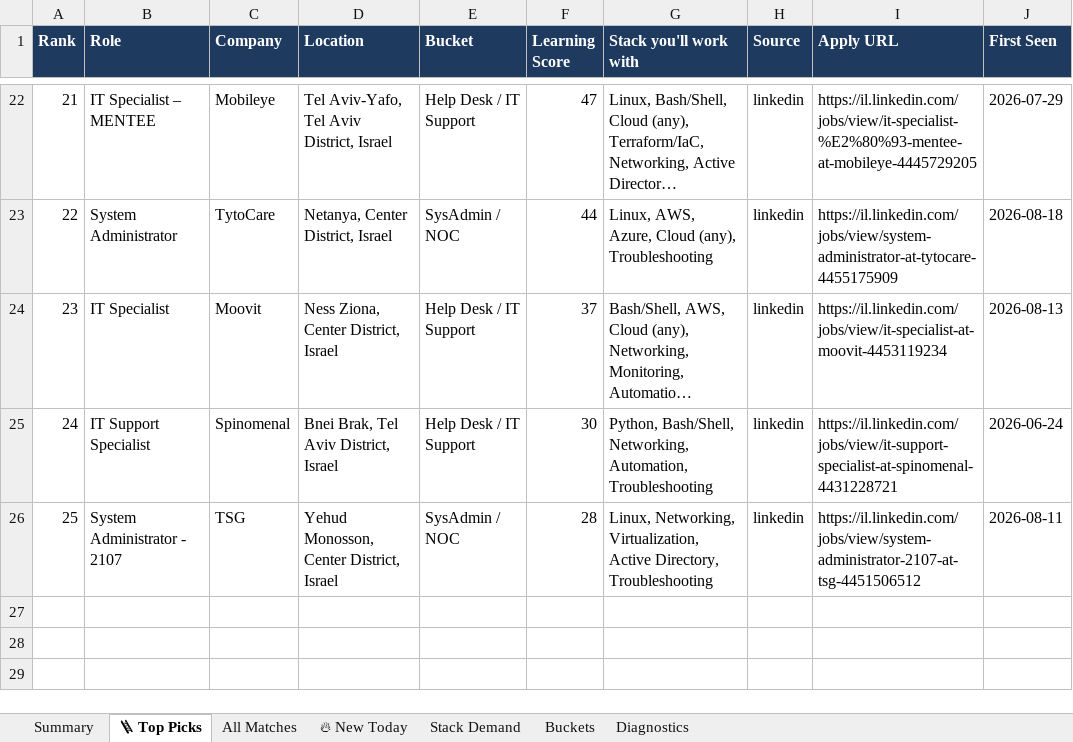
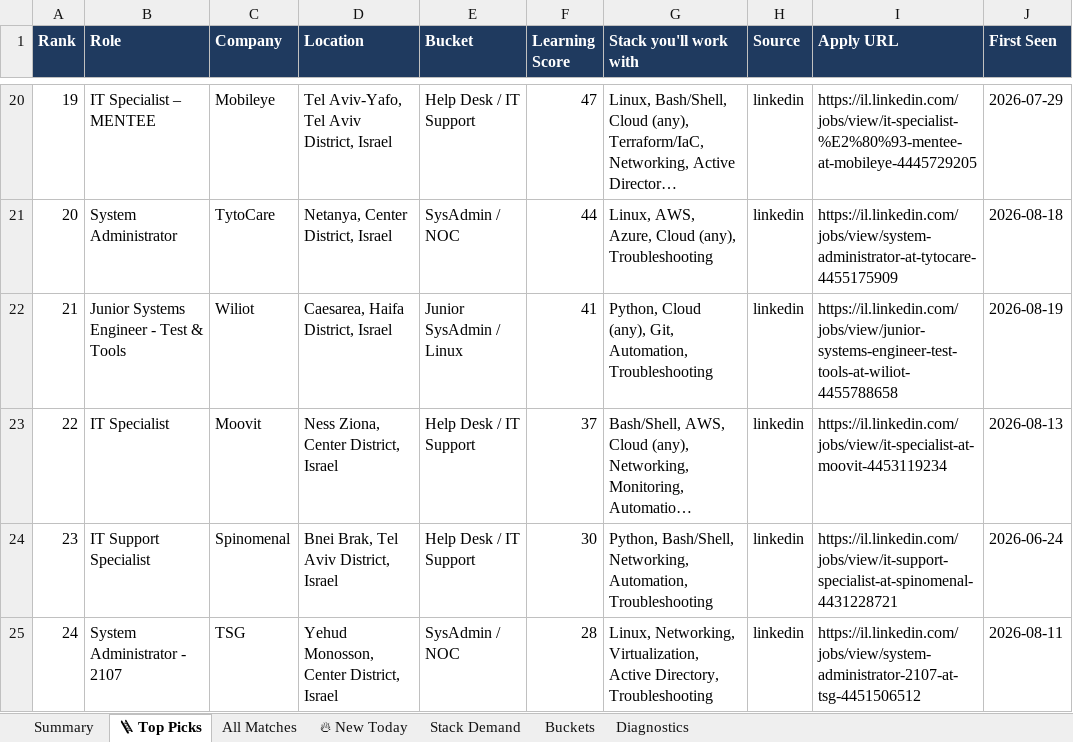
Before and after one commit to OrelBello/devops-market-data, an Excel workbook: reports/devops-juniors-israel-2026-W34.xlsx, sheet 🪜 Top Picks, drawn as a sheet; only a part is shown, gaps mark what is left out; long unchanged cells end in …; values as stored, in another font and other column widths than the file's, no borders; the diff covers the shown part only; the diff names each change by its address in the sheet, - before the commit and + after, or states it on an @@ line.

```diff
--- a/reports/devops-juniors-israel-2026-W34.xlsx (sheet 🪜 Top Picks)
+++ b/reports/devops-juniors-israel-2026-W34.xlsx (sheet 🪜 Top Picks)
@@ column A (Rank) renumbered between rows 6 and 25 @@
+row 22: 21 | Junior Systems Engineer - Test & Tools | Wiliot | Caesarea, Haifa District, Israel | Junior SysAdmin / Linux | 41 | Python, Cloud (any), Git, Automation, Troubleshooting | linkedin | https://il.linkedin.com/jobs/view/junior-systems-engineer-test-tools-at-wiliot-4455788658 | 2026-08-19
```
Also changed, not shown: 1 added row, 2 removed rows and 2 edited cells elsewhere in this sheet, sheet All Matches, sheet 🔥 New Today, sheet Stack Demand, sheet Summary, sheet Buckets, sheet Diagnostics, reports/devops-jobs-israel-2026-W34.xlsx, reports/devops-jobs-israel-latest.xlsx, 11 other files.
